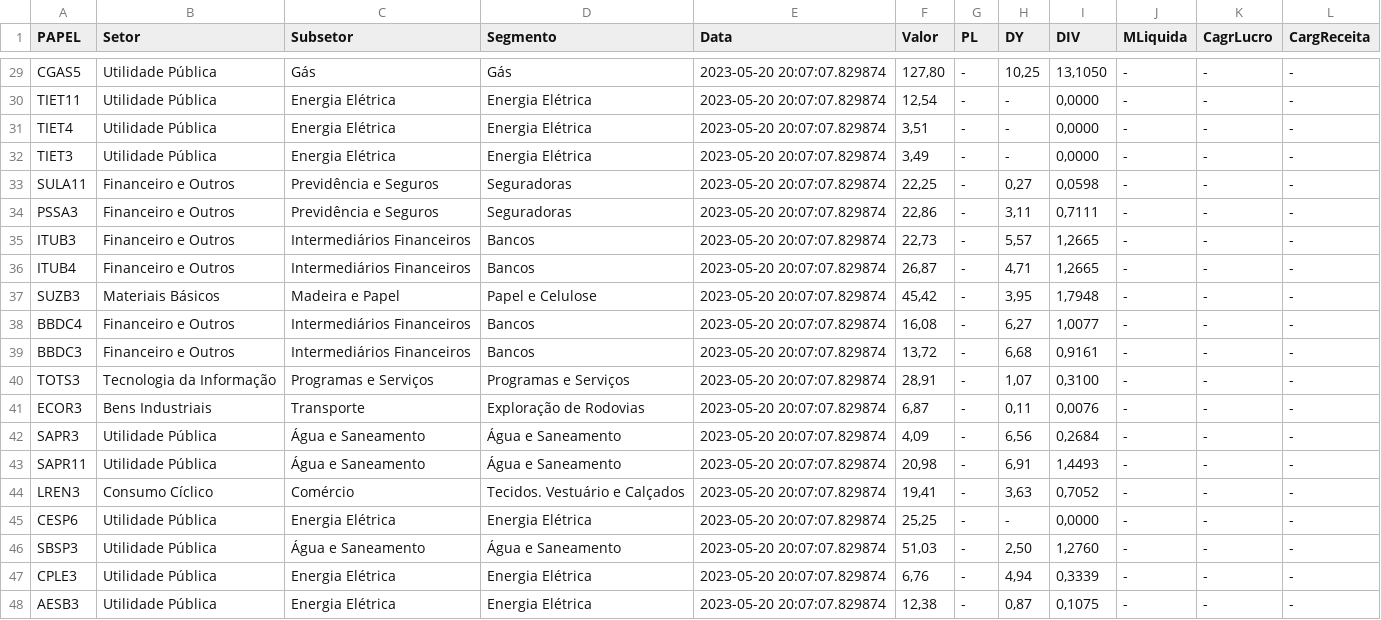
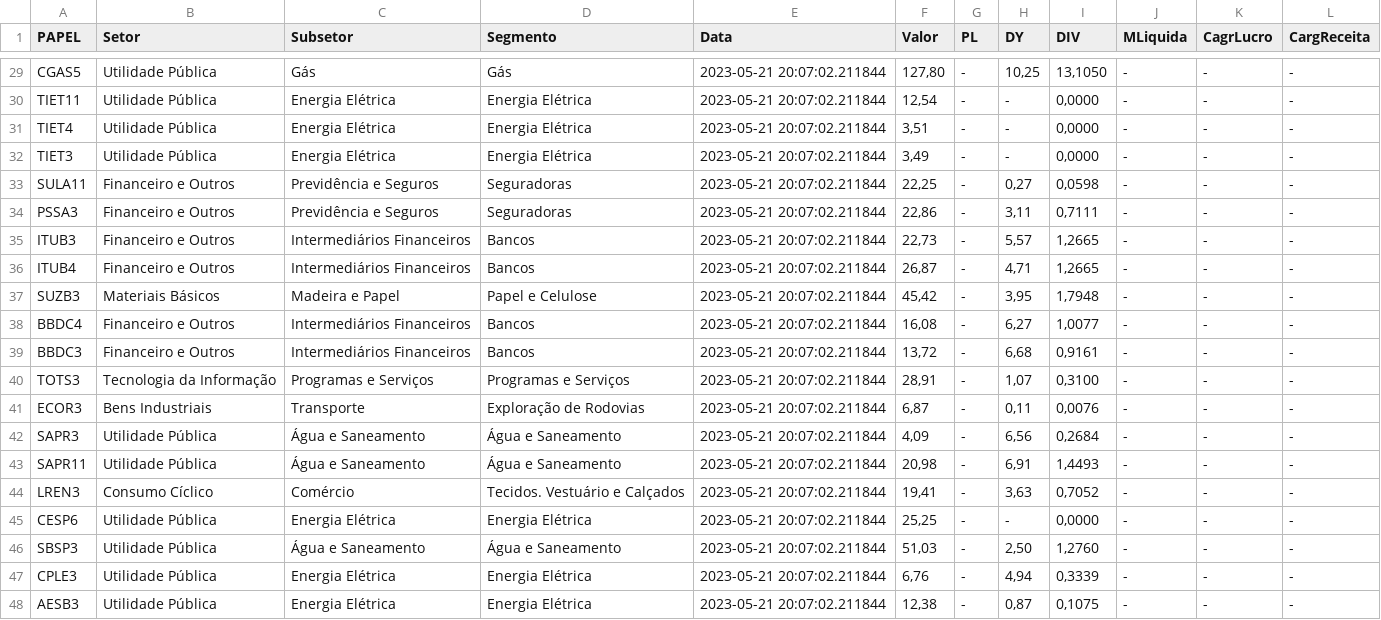
Before and after one commit to ggaiof/geral, a CSV file: indicadores.csv, drawn as a sheet; only a part is shown, gaps mark what is left out; the diff covers the shown part only.

```diff
--- a/indicadores.csv
+++ b/indicadores.csv
@@ -29,20 +29,20 @@ PAPEL,Setor,Subsetor,Segmento,Data,Valor,PL,DY,DIV,MLiquida,CagrLucro,CargReceit
-"CGAS5","Utilidade Pública","Gás","Gás","2023-05-20 20:07:07.829874","127,80","-","10,25","13,1050","-","-","-"
-"TIET11","Utilidade Pública","Energia Elétrica","Energia Elétrica","2023-05-20 20:07:07.829874","12,54","-","-","0,0000","-","-","-"
-"TIET4","Utilidade Pública","Energia Elétrica","Energia Elétrica","2023-05-20 20:07:07.829874","3,51","-","-","0,0000","-","-","-"
-"TIET3","Utilidade Pública","Energia Elétrica","Energia Elétrica","2023-05-20 20:07:07.829874","3,49","-","-","0,0000","-","-","-"
-"SULA11","Financeiro e Outros","Previdência e Seguros","Seguradoras","2023-05-20 20:07:07.829874","22,25","-","0,27","0,0598","-","-","-"
-"PSSA3","Financeiro e Outros","Previdência e Seguros","Seguradoras","2023-05-20 20:07:07.829874","22,86","-","3,11","0,7111","-","-","-"
-"ITUB3","Financeiro e Outros","Intermediários Financeiros","Bancos","2023-05-20 20:07:07.829874","22,73","-","5,57","1,2665","-","-","-"
-"ITUB4","Financeiro e Outros","Intermediários Financeiros","Bancos","2023-05-20 20:07:07.829874","26,87","-","4,71","1,2665","-","-","-"
-"SUZB3","Materiais Básicos","Madeira e Papel","Papel e Celulose","2023-05-20 20:07:07.829874","45,42","-","3,95","1,7948","-","-","-"
-"BBDC4","Financeiro e Outros","Intermediários Financeiros","Bancos","2023-05-20 20:07:07.829874","16,08","-","6,27","1,0077","-","-","-"
-"BBDC3","Financeiro e Outros","Intermediários Financeiros","Bancos","2023-05-20 20:07:07.829874","13,72","-","6,68","0,9161","-","-","-"
-"TOTS3","Tecnologia da Informação","Programas e Serviços","Programas e Serviços","2023-05-20 20:07:07.829874","28,91","-","1,07","0,3100","-","-","-"
-"ECOR3","Bens Industriais","Transporte","Exploração de Rodovias","2023-05-20 20:07:07.829874","6,87","-","0,11","0,0076","-","-","-"
-"SAPR3","Utilidade Pública","Água e Saneamento","Água e Saneamento","2023-05-20 20:07:07.829874","4,09","-","6,56","0,2684","-","-","-"
-"SAPR11","Utilidade Pública","Água e Saneamento","Água e Saneamento","2023-05-20 20:07:07.829874","20,98","-","6,91","1,4493","-","-","-"
-"LREN3","Consumo Cíclico","Comércio","Tecidos. Vestuário e Calçados","2023-05-20 20:07:07.829874","19,41","-","3,63","0,7052","-","-","-"
-"CESP6","Utilidade Pública","Energia Elétrica","Energia Elétrica","2023-05-20 20:07:07.829874","25,25","-","-","0,0000","-","-","-"
-"SBSP3","Utilidade Pública","Água e Saneamento","Água e Saneamento","2023-05-20 20:07:07.829874","51,03","-","2,50","1,2760","-","-","-"
-"CPLE3","Utilidade Pública","Energia Elétrica","Energia Elétrica","2023-05-20 20:07:07.829874","6,76","-","4,94","0,3339","-","-","-"
-"AESB3","Utilidade Pública","Energia Elétrica","Energia Elétrica","2023-05-20 20:07:07.829874","12,38","-","0,87","0,1075","-","-","-"
+"CGAS5","Utilidade Pública","Gás","Gás","2023-05-21 20:07:02.211844","127,80","-","10,25","13,1050","-","-","-"
+"TIET11","Utilidade Pública","Energia Elétrica","Energia Elétrica","2023-05-21 20:07:02.211844","12,54","-","-","0,0000","-","-","-"
+"TIET4","Utilidade Pública","Energia Elétrica","Energia Elétrica","2023-05-21 20:07:02.211844","3,51","-","-","0,0000","-","-","-"
+"TIET3","Utilidade Pública","Energia Elétrica","Energia Elétrica","2023-05-21 20:07:02.211844","3,49","-","-","0,0000","-","-","-"
+"SULA11","Financeiro e Outros","Previdência e Seguros","Seguradoras","2023-05-21 20:07:02.211844","22,25","-","0,27","0,0598","-","-","-"
+"PSSA3","Financeiro e Outros","Previdência e Seguros","Seguradoras","2023-05-21 20:07:02.211844","22,86","-","3,11","0,7111","-","-","-"
+"ITUB3","Financeiro e Outros","Intermediários Financeiros","Bancos","2023-05-21 20:07:02.211844","22,73","-","5,57","1,2665","-","-","-"
+"ITUB4","Financeiro e Outros","Intermediários Financeiros","Bancos","2023-05-21 20:07:02.211844","26,87","-","4,71","1,2665","-","-","-"
+"SUZB3","Materiais Básicos","Madeira e Papel","Papel e Celulose","2023-05-21 20:07:02.211844","45,42","-","3,95","1,7948","-","-","-"
+"BBDC4","Financeiro e Outros","Intermediários Financeiros","Bancos","2023-05-21 20:07:02.211844","16,08","-","6,27","1,0077","-","-","-"
+"BBDC3","Financeiro e Outros","Intermediários Financeiros","Bancos","2023-05-21 20:07:02.211844","13,72","-","6,68","0,9161","-","-","-"
+"TOTS3","Tecnologia da Informação","Programas e Serviços","Programas e Serviços","2023-05-21 20:07:02.211844","28,91","-","1,07","0,3100","-","-","-"
+"ECOR3","Bens Industriais","Transporte","Exploração de Rodovias","2023-05-21 20:07:02.211844","6,87","-","0,11","0,0076","-","-","-"
+"SAPR3","Utilidade Pública","Água e Saneamento","Água e Saneamento","2023-05-21 20:07:02.211844","4,09","-","6,56","0,2684","-","-","-"
+"SAPR11","Utilidade Pública","Água e Saneamento","Água e Saneamento","2023-05-21 20:07:02.211844","20,98","-","6,91","1,4493","-","-","-"
+"LREN3","Consumo Cíclico","Comércio","Tecidos. Vestuário e Calçados","2023-05-21 20:07:02.211844","19,41","-","3,63","0,7052","-","-","-"
+"CESP6","Utilidade Pública","Energia Elétrica","Energia Elétrica","2023-05-21 20:07:02.211844","25,25","-","-","0,0000","-","-","-"
+"SBSP3","Utilidade Pública","Água e Saneamento","Água e Saneamento","2023-05-21 20:07:02.211844","51,03","-","2,50","1,2760","-","-","-"
+"CPLE3","Utilidade Pública","Energia Elétrica","Energia Elétrica","2023-05-21 20:07:02.211844","6,76","-","4,94","0,3339","-","-","-"
+"AESB3","Utilidade Pública","Energia Elétrica","Energia Elétrica","2023-05-21 20:07:02.211844","12,38","-","0,87","0,1075","-","-","-"
```
Also changed, not shown: 27 edited cells elsewhere in this file.
